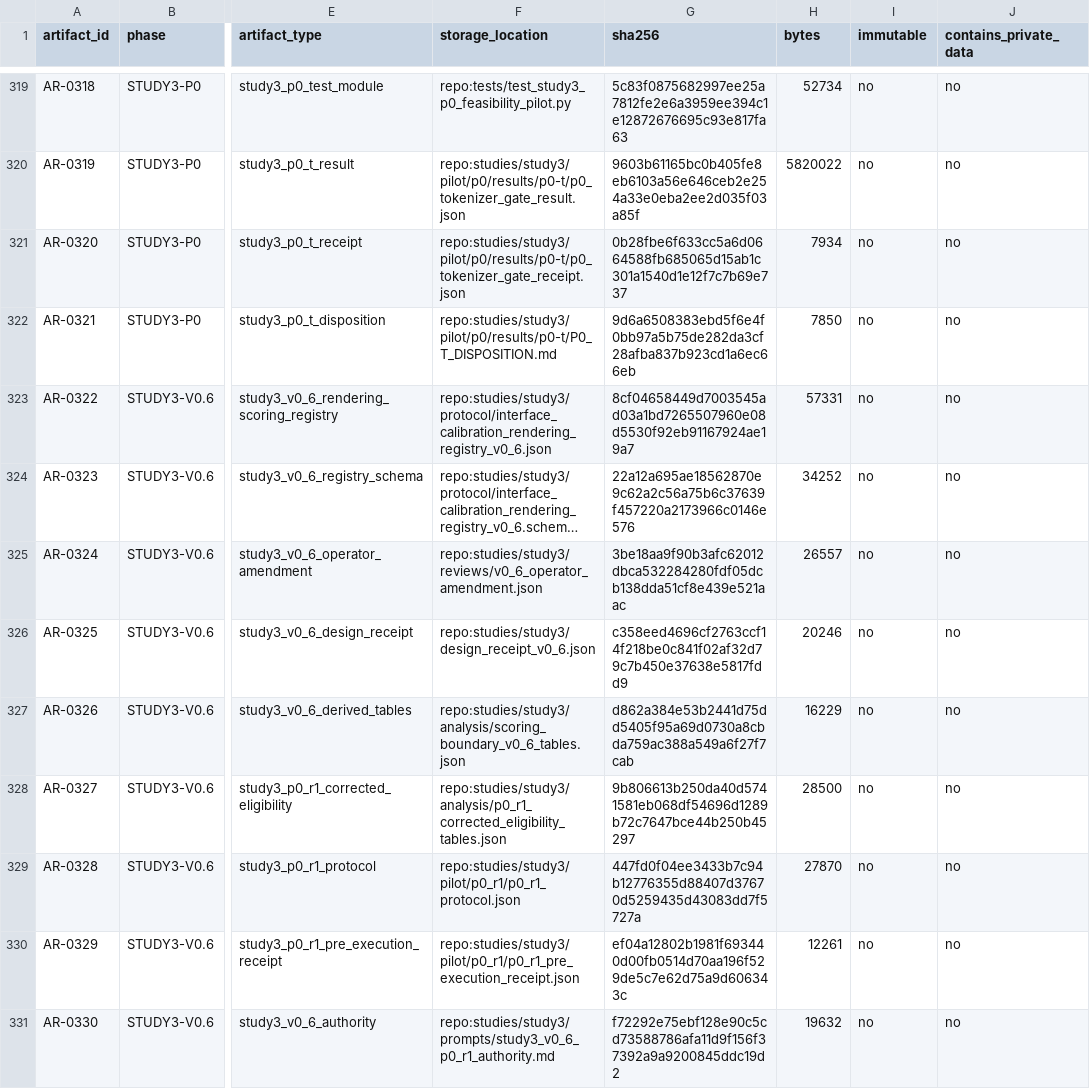
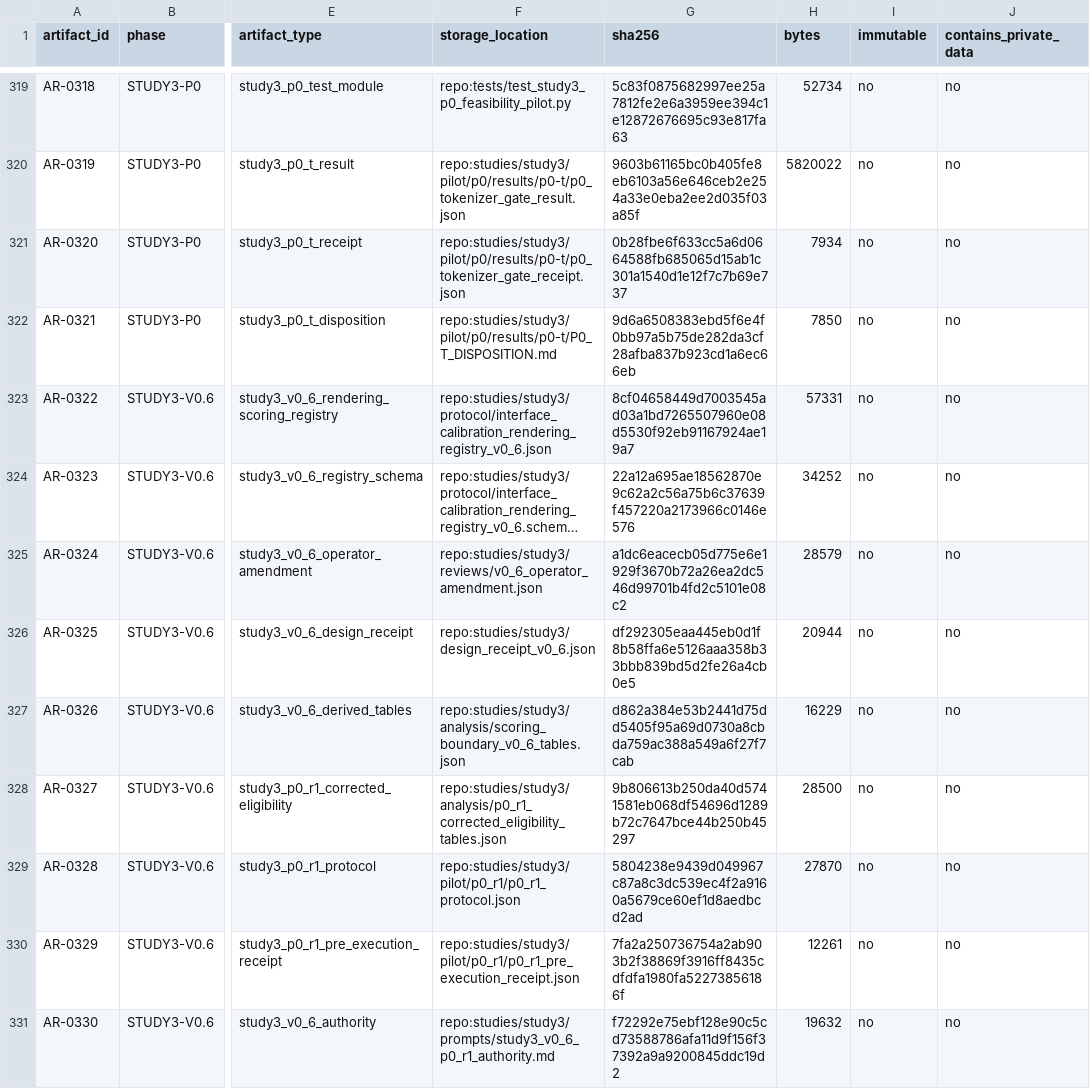
Before and after one commit to Alanjiao1988/J-space-observation, a CSV file: paper/artifact_index.csv, drawn as a sheet; only a part is shown, gaps mark what is left out; long unchanged cells end in …; the diff names each change by its address in the sheet, - before the commit and + after, or states it on an @@ line.

```diff
--- a/paper/artifact_index.csv
+++ b/paper/artifact_index.csv
-G325 (sha256): 3be18aa9f90b3afc62012dbca532284280fdf05dcb138dda51cf8e439e521aac
+G325 (sha256): a1dc6eacecb05d775e6e1929f3670b72a26ea2dc546d99701b4fd2c5101e08c2
-H325 (bytes): 26557
+H325 (bytes): 28579
-G326 (sha256): c358eed4696cf2763ccf14f218be0c841f02af32d79c7b450e37638e5817fdd9
+G326 (sha256): df292305eaa445eb0d1f8b58ffa6e5126aaa358b33bbb839bd5d2fe26a4cb0e5
-H326 (bytes): 20246
+H326 (bytes): 20944
-G329 (sha256): 447fd0f04ee3433b7c94b12776355d88407d37670d5259435d43083dd7f5727a
+G329 (sha256): 5804238e9439d049967c87a8c3dc539ec4f2a9160a5679ce60ef1d8aedbcd2ad
-G330 (sha256): ef04a12802b1981f693440d00fb0514d70aa196f529de5c7e62d75a9d606343c
+G330 (sha256): 7fa2a250736754a2ab903b2f38869f3916ff8435cdfdfa1980fa52273856186f
```
Also changed, not shown: 11 other files.
